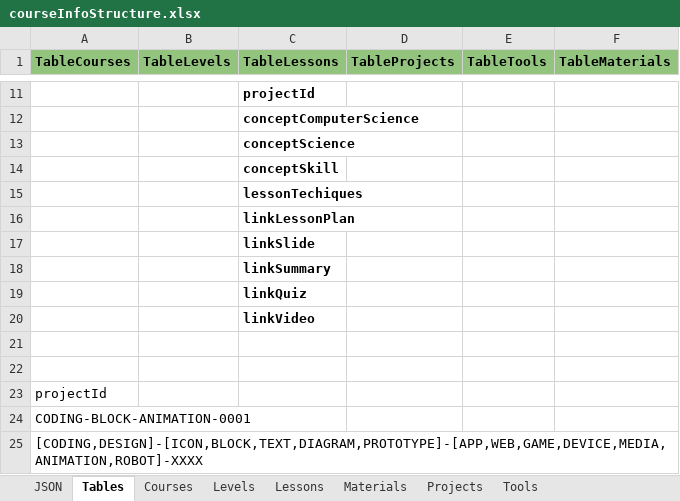
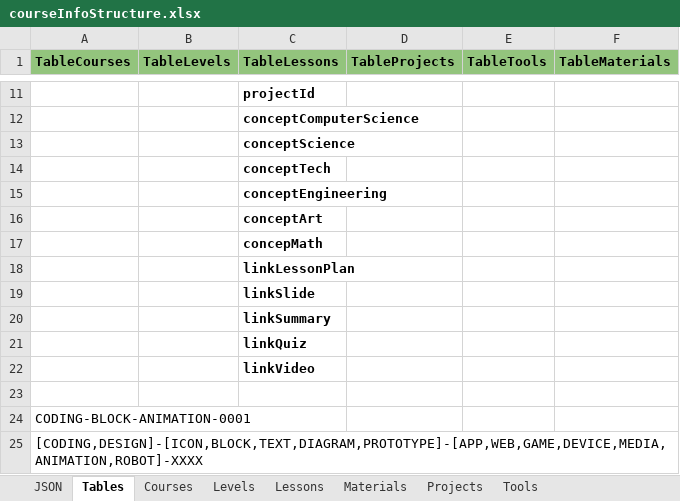
Before and after one commit to QuocAnhBiKu/DoAn, an Excel workbook: functions/Data/courseInfoStructure.xlsx, sheet Tables, drawn as a sheet; only a part is shown, gaps mark what is left out; values as stored, in another font and other column widths than the file's, no borders; charts and pictures not drawn; removed rows and columns are numbered as before the commit, all else as after; the diff names each change by its address in the sheet, - before the commit and + after, or states it on an @@ line.

```diff
--- a/functions/Data/courseInfoStructure.xlsx (sheet Tables)
+++ b/functions/Data/courseInfoStructure.xlsx (sheet Tables)
-C14 (TableLessons): conceptSkill
+C14 (TableLessons): conceptTech
-C15 (TableLessons): lessonTechiques
+C15 (TableLessons): conceptEngineering
+row 16:  |  | conceptArt
+row 17:  |  | concepMath
-row 22: (empty)
-row 23: projectId
```
Also changed, not shown: sheet Lessons, sheet JSON, 1 other file.
